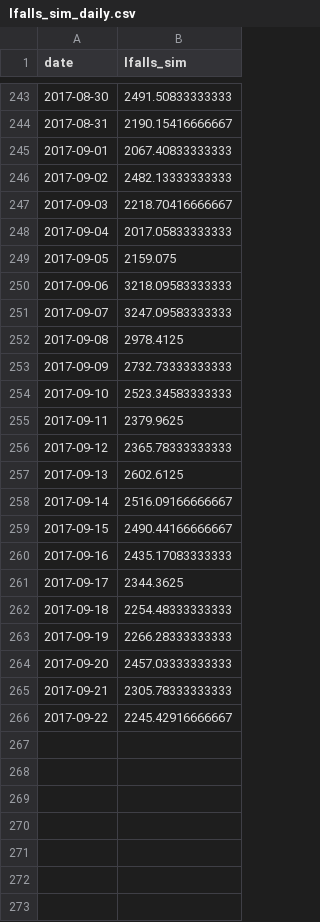
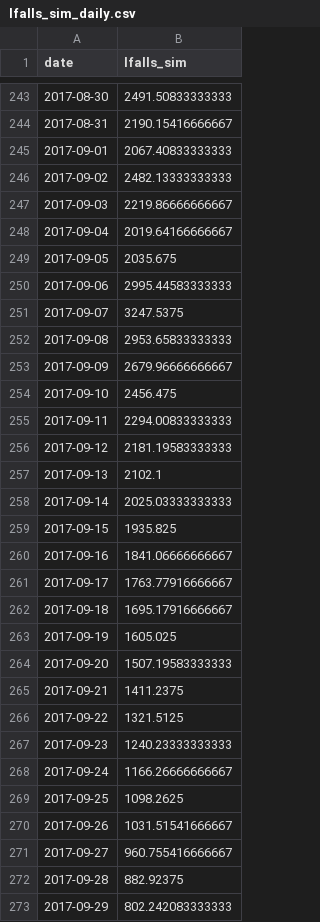
Before and after one commit to cheriels/2017ops_beta, a CSV file: data_ts/drex2017/flow_fc/lffs/lfalls_sim_daily.csv, drawn as a sheet; only a part is shown, gaps mark what is left out; the diff covers the shown part only.

```diff
--- a/data_ts/drex2017/flow_fc/lffs/lfalls_sim_daily.csv
+++ b/data_ts/drex2017/flow_fc/lffs/lfalls_sim_daily.csv
@@ -246,21 +246,28 @@ date,lfalls_sim
 2017-09-02,2482.13333333333
-2017-09-03,2218.70416666667
-2017-09-04,2017.05833333333
-2017-09-05,2159.075
-2017-09-06,3218.09583333333
-2017-09-07,3247.09583333333
-2017-09-08,2978.4125
-2017-09-09,2732.73333333333
-2017-09-10,2523.34583333333
-2017-09-11,2379.9625
-2017-09-12,2365.78333333333
-2017-09-13,2602.6125
-2017-09-14,2516.09166666667
-2017-09-15,2490.44166666667
-2017-09-16,2435.17083333333
-2017-09-17,2344.3625
-2017-09-18,2254.48333333333
-2017-09-19,2266.28333333333
-2017-09-20,2457.03333333333
-2017-09-21,2305.78333333333
-2017-09-22,2245.42916666667
+2017-09-03,2219.86666666667
+2017-09-04,2019.64166666667
+2017-09-05,2035.675
+2017-09-06,2995.44583333333
+2017-09-07,3247.5375
+2017-09-08,2953.65833333333
+2017-09-09,2679.96666666667
+2017-09-10,2456.475
+2017-09-11,2294.00833333333
+2017-09-12,2181.19583333333
+2017-09-13,2102.1
+2017-09-14,2025.03333333333
+2017-09-15,1935.825
+2017-09-16,1841.06666666667
+2017-09-17,1763.77916666667
+2017-09-18,1695.17916666667
+2017-09-19,1605.025
+2017-09-20,1507.19583333333
+2017-09-21,1411.2375
+2017-09-22,1321.5125
+2017-09-23,1240.23333333333
+2017-09-24,1166.26666666667
+2017-09-25,1098.2625
+2017-09-26,1031.51541666667
+2017-09-27,960.755416666667
+2017-09-28,882.92375
+2017-09-29,802.242083333333
```
Also changed, not shown: 5 added rows elsewhere in this file, data_ts/drex2017/flow_fc/lffs/por1_sim_daily.csv, data_ts/drex2017/flow_fc/lffs/por2_sim_daily.csv, 3 other files.
